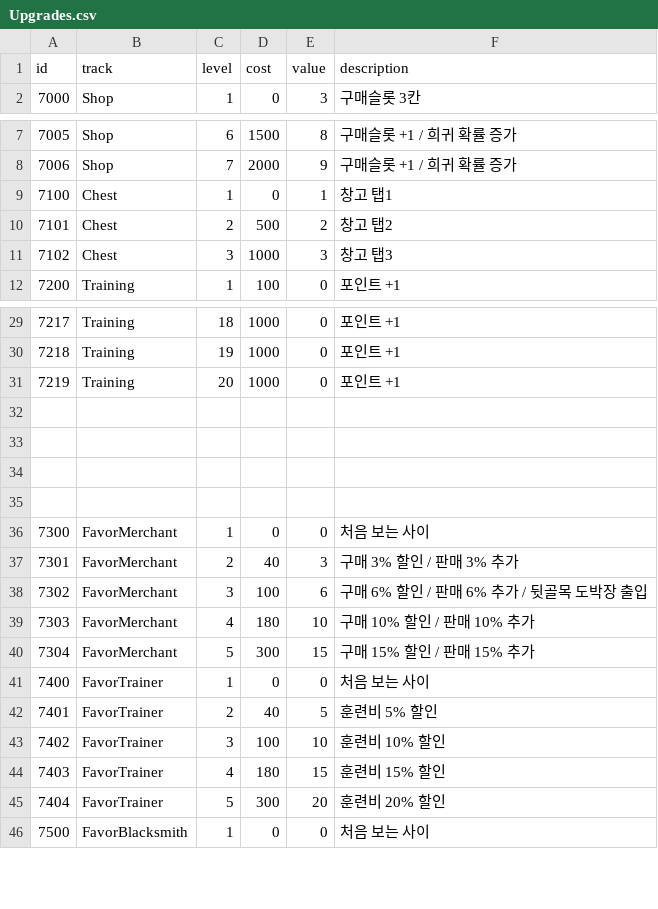
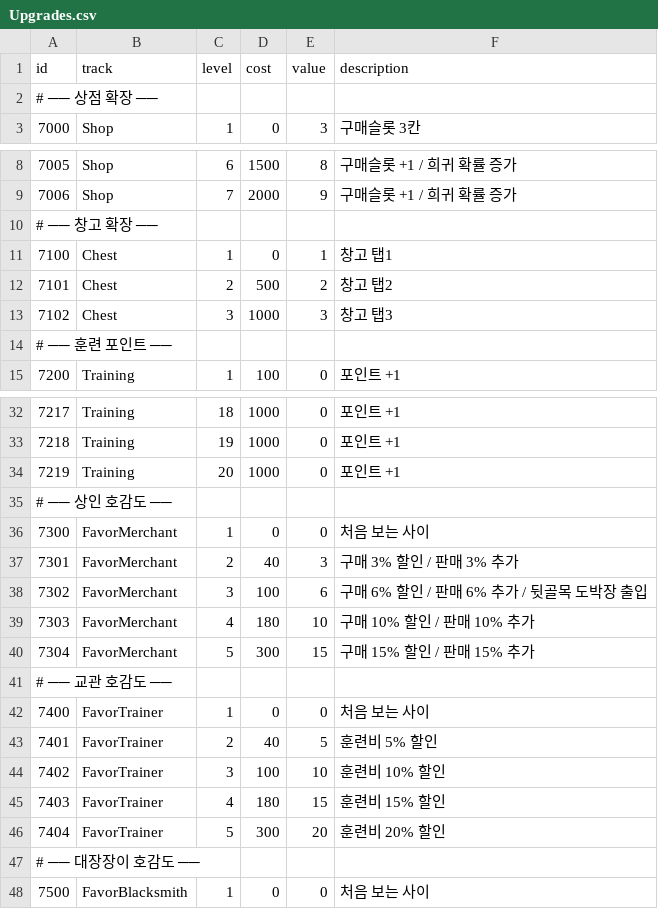
Before and after one commit to namgang98/LastProject, a CSV file: Assets/04.Data/Csv/Upgrades.csv, drawn as a sheet; only a part is shown, gaps mark what is left out.

```diff
--- a/Assets/04.Data/Csv/Upgrades.csv
+++ b/Assets/04.Data/Csv/Upgrades.csv
@@ -1,2 +1,3 @@
 id,track,level,cost,value,description
+# ── 상점 확장 ──,,,,,
 7000,Shop,1,0,3,구매슬롯 3칸
@@ -8,2 +9,3 @@
 7006,Shop,7,2000,9,구매슬롯 +1 / 희귀 확률 증가
+# ── 창고 확장 ──,,,,,
 7100,Chest,1,0,1,창고 탭1
@@ -11,2 +13,3 @@
 7102,Chest,3,1000,3,창고 탭3
+# ── 훈련 포인트 ──,,,,,
 7200,Training,1,100,0,포인트 +1
@@ -31,6 +34,3 @@
 7219,Training,20,1000,0,포인트 +1
-,,,,,
-,,,,,
-,,,,,
-,,,,,
+# ── 상인 호감도 ──,,,,,
 7300,FavorMerchant,1,0,0,처음 보는 사이
@@ -40,2 +40,3 @@
 7304,FavorMerchant,5,300,15,구매 15% 할인 / 판매 15% 추가
+# ── 교관 호감도 ──,,,,,
 7400,FavorTrainer,1,0,0,처음 보는 사이
@@ -45,2 +46,3 @@
 7404,FavorTrainer,5,300,20,훈련비 20% 할인
+# ── 대장장이 호감도 ──,,,,,
 7500,FavorBlacksmith,1,0,0,처음 보는 사이
```
Also changed, not shown: Assets/04.Data/Csv/Blessings.csv, Assets/04.Data/Csv/MonsterDrops.csv, 40 other files.
